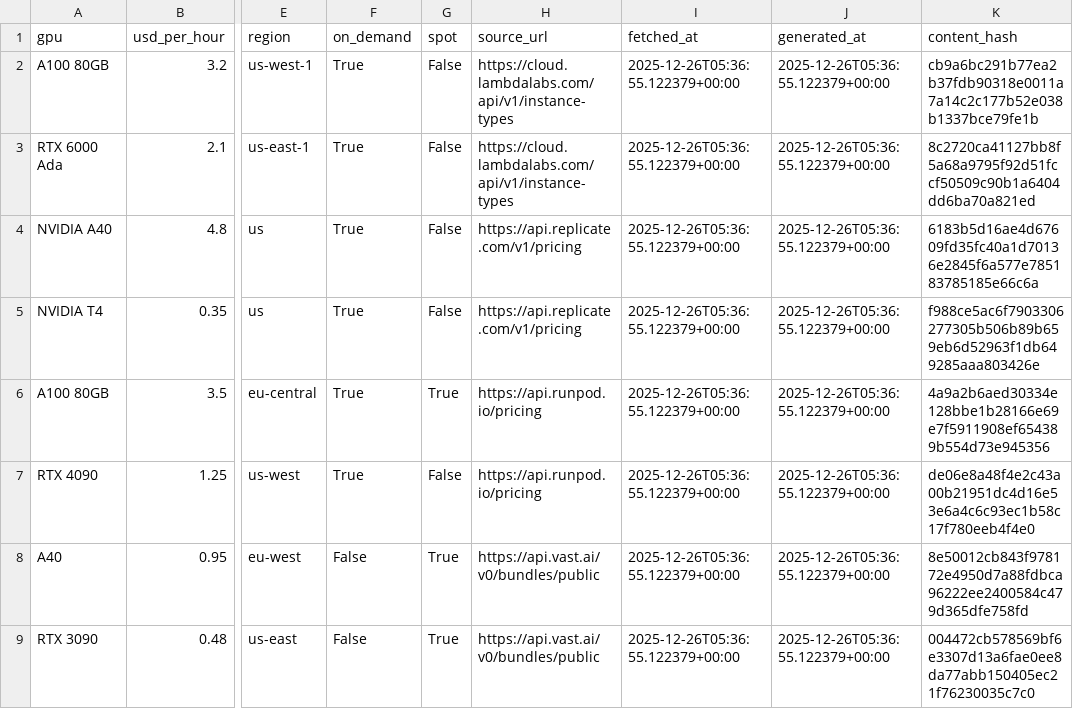
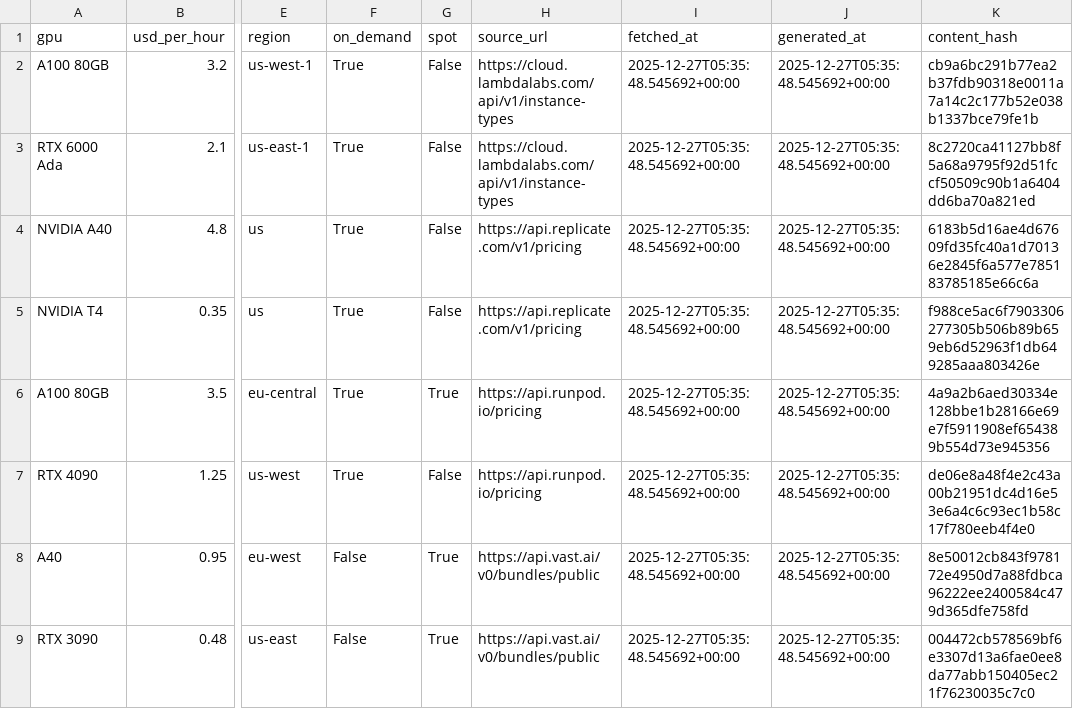
Before and after one commit to Rewisop/theBlindInfra, a CSV file: gpu-market-watch/data/gpu_prices.csv, drawn as a sheet; only a part is shown, gaps mark what is left out; the diff names each change by its address in the sheet, - before the commit and + after, or states it on an @@ line.

Commit message:
chore(auto): gpu market daily refresh

```diff
--- a/gpu-market-watch/data/gpu_prices.csv
+++ b/gpu-market-watch/data/gpu_prices.csv
-I2:I9 (fetched_at): 2025-12-26T05:36:55.122379+00:00
+I2:I9 (fetched_at): 2025-12-27T05:35:48.545692+00:00
-J2:J9 (generated_at): 2025-12-26T05:36:55.122379+00:00
+J2:J9 (generated_at): 2025-12-27T05:35:48.545692+00:00
```
Also changed, not shown: 4 other files.
